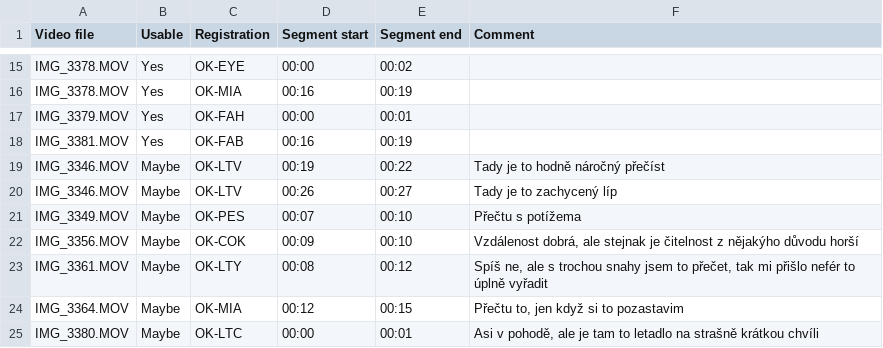
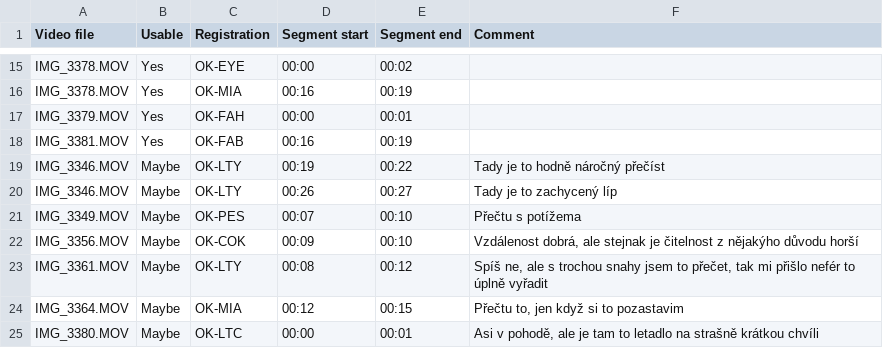
Before and after one commit to jindrvo1/matyas_vojta, a CSV file: dataset.csv, drawn as a sheet; only a part is shown, gaps mark what is left out.

```diff
--- a/dataset.csv
+++ b/dataset.csv
@@ -18,4 +18,4 @@ IMG_3379.MOV,Yes,OK-FAH,00:00,00:01,
 IMG_3381.MOV,Yes,OK-FAB,00:16,00:19,
-IMG_3346.MOV,Maybe,OK-LTV,00:19,00:22,Tady je to hodně náročný přečíst
-IMG_3346.MOV,Maybe,OK-LTV,00:26,00:27,Tady je to zachycený líp
+IMG_3346.MOV,Maybe,OK-LTY,00:19,00:22,Tady je to hodně náročný přečíst
+IMG_3346.MOV,Maybe,OK-LTY,00:26,00:27,Tady je to zachycený líp
 IMG_3349.MOV,Maybe,OK-PES,00:07,00:10,Přečtu s potížema
```
Also changed, not shown: 22 other files.
